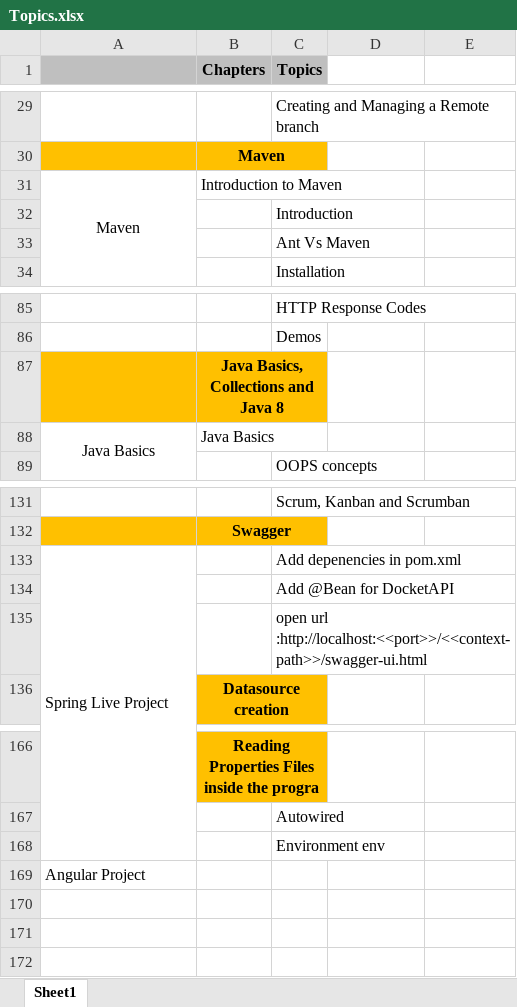
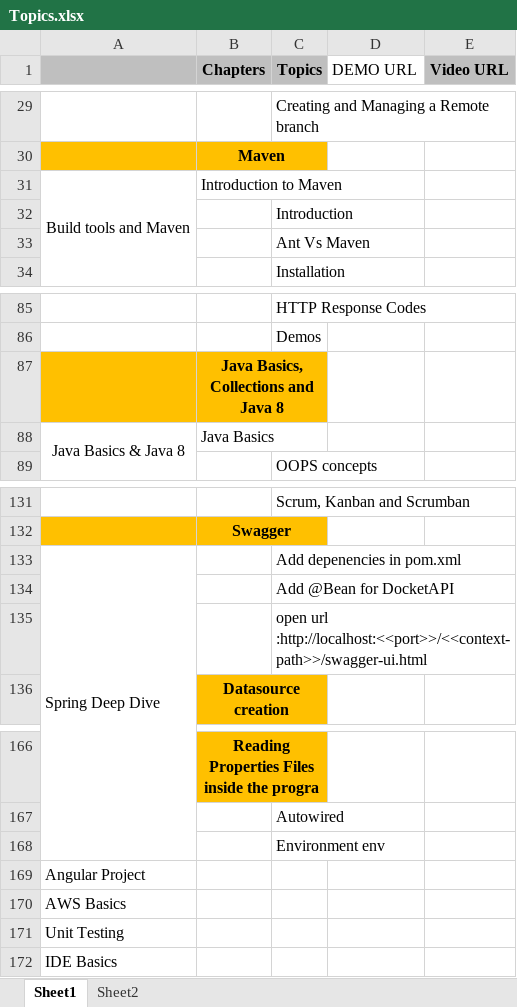
Before and after one commit to narasimhavuppala/trainings, an Excel workbook: Topics.xlsx, sheet Sheet1, drawn as a sheet; only a part is shown, gaps mark what is left out; values as stored, in another font and other column widths than the file's, no borders; the diff names each change by its address in the sheet, - before the commit and + after, or states it on an @@ line.

Commit message:
updated tools information in Sheet1

```diff
--- a/Topics.xlsx (sheet Sheet1)
+++ b/Topics.xlsx (sheet Sheet1)
+sheet tab: Sheet2
-D1: (empty)
+D1: DEMO URL
-E1: (empty)
+E1: Video URL
-E1 fill: none
+E1 fill: #BFBFBF
-A31: Maven
+A31: Build tools and Maven
-A88: Java Basics
+A88: Java Basics & Java 8
-A133: Spring Live Project
+A133: Spring Deep Dive
+row 170: AWS Basics
+row 171: Unit Testing
+row 172: IDE Basics
```
Also changed, not shown: 2 other files.
